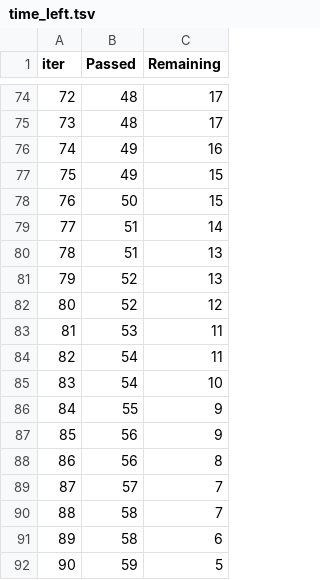
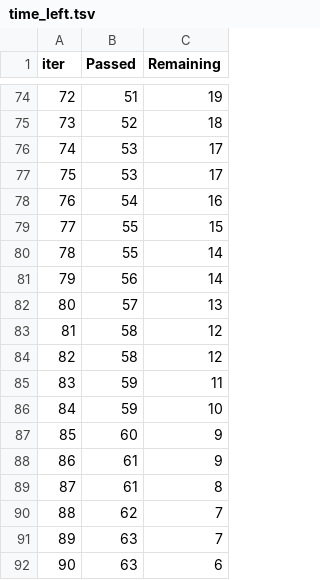
Before and after one commit to chaudhary-dhruv/student-performance-ml-pipeline, a TSV file: catboost_info/time_left.tsv, drawn as a sheet; only a part is shown, gaps mark what is left out; the diff covers the shown part only.

```diff
--- a/catboost_info/time_left.tsv
+++ b/catboost_info/time_left.tsv
@@ -74,19 +74,19 @@ iter	Passed	Remaining
-72	48	17
-73	48	17
-74	49	16
-75	49	15
-76	50	15
-77	51	14
-78	51	13
-79	52	13
-80	52	12
-81	53	11
-82	54	11
-83	54	10
-84	55	9
-85	56	9
-86	56	8
-87	57	7
-88	58	7
-89	58	6
-90	59	5
+72	51	19
+73	52	18
+74	53	17
+75	53	17
+76	54	16
+77	55	15
+78	55	14
+79	56	14
+80	57	13
+81	58	12
+82	58	12
+83	59	11
+84	59	10
+85	60	9
+86	61	9
+87	61	8
+88	62	7
+89	63	7
+90	63	6
```
Also changed, not shown: 151 edited cells elsewhere in this file, 3 other files.
